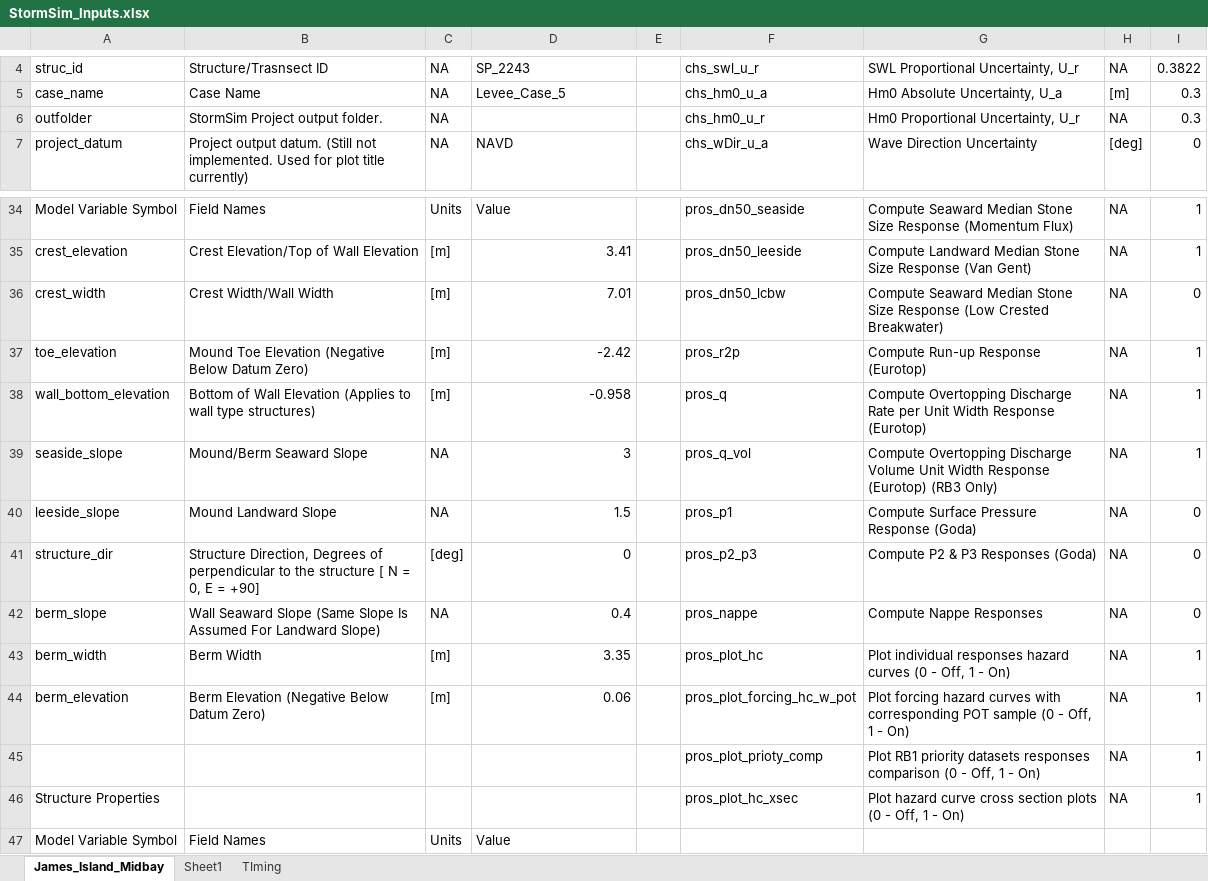
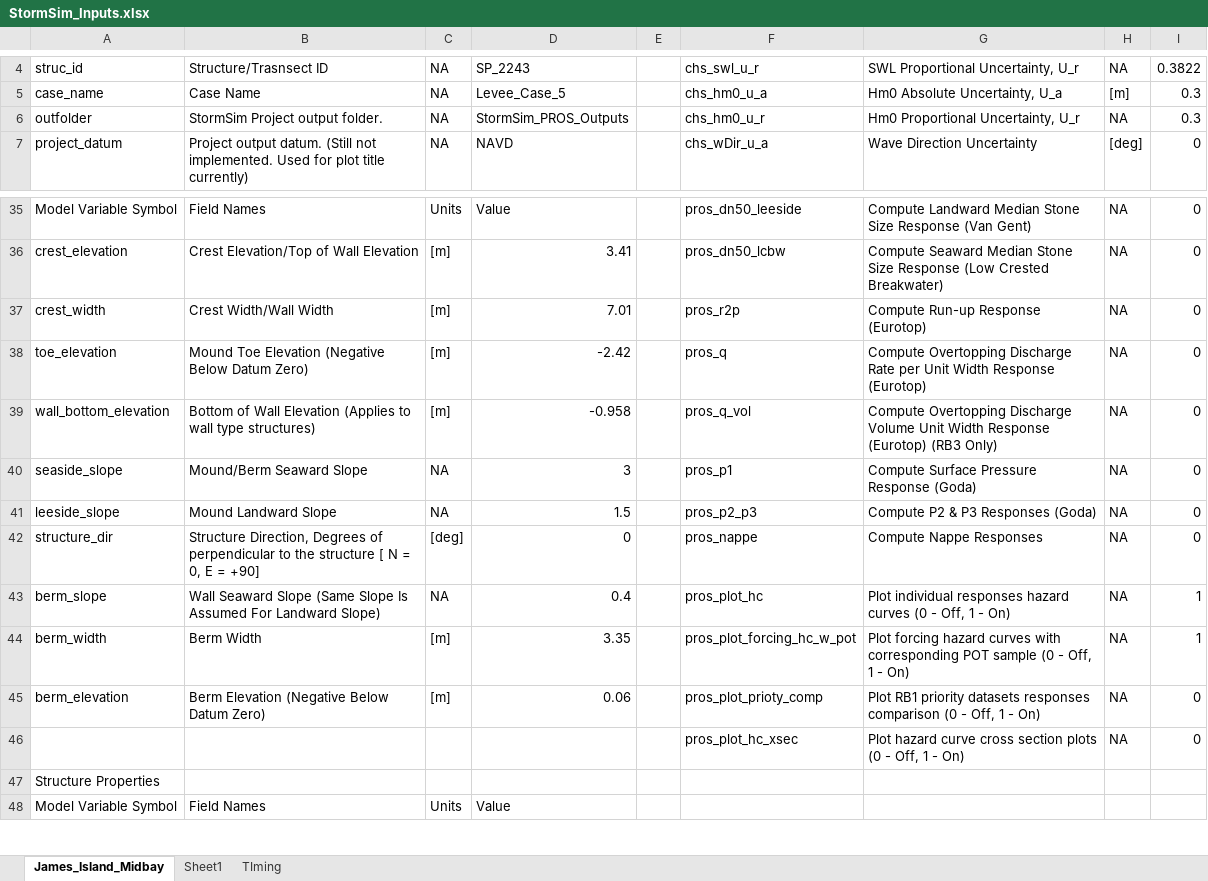
Before and after one commit to coastal-hazards-system/StormSim-Library, an Excel workbook: StormSim_Inputs.xlsx, sheet James_Island_Midbay, drawn as a sheet; only a part is shown, gaps mark what is left out; values as stored, in another font and other column widths than the file's, no cell formats; removed rows and columns are numbered as before the commit, all else as after; the diff covers the shown part only; the diff names each change by its address in the sheet, - before the commit and + after, or states it on an @@ line.

```diff
--- a/StormSim_Inputs.xlsx (sheet James_Island_Midbay)
+++ b/StormSim_Inputs.xlsx (sheet James_Island_Midbay)
-D6: (empty)
+D6: StormSim_PROS_Outputs
-F35: pros_dn50_seaside
+F35: pros_dn50_leeside
-G35: Compute Seaward Median Stone Size Response (Momentum Flux)
+G35: Compute Landward Median Stone Size Response (Van Gent)
-I35:I36: 1
+I35:I36: 0
-F36: pros_dn50_leeside
+F36: pros_dn50_lcbw
-G36: Compute Landward Median Stone Size Response (Van Gent)
+G36: Compute Seaward Median Stone Size Response (Low Crested Breakwater)
-F37: pros_dn50_lcbw
+F37: pros_r2p
-G37: Compute Seaward Median Stone Size Response (Low Crested Breakwater)
+G37: Compute Run-up Response (Eurotop)
-F38: pros_r2p
+F38: pros_q
-G38: Compute Run-up Response (Eurotop)
+G38: Compute Overtopping Discharge Rate per Unit Width Response (Eurotop)
-I38:I40: 1
+I38:I40: 0
-F39: pros_q
+F39: pros_q_vol
-G39: …Overtopping Discharge Rate per Unit Width Response (Eurotop)
+G39: …Overtopping Discharge Volume Unit Width Response (Eurotop) (RB3 Only)
-F40: pros_q_vol
+F40: pros_p1
-G40: Compute Overtopping Discharge Volume Unit Width Response (Eurotop) (RB3 Only)
+G40: Compute Surface Pressure Response (Goda)
-F41: pros_p1
+F41: pros_p2_p3
-G41: Compute Surface Pressure Response (Goda)
+G41: Compute P2 & P3 Responses (Goda)
-F42: pros_p2_p3
+F42: pros_nappe
-G42: Compute P2 & P3 Responses (Goda)
+G42: Compute Nappe Responses
-F43: pros_nappe
+F43: pros_plot_hc
-G43: Compute Nappe Responses
+G43: Plot individual responses hazard curves (0 - Off, 1 - On)
-I43: 0
+I43: 1
-F44: pros_plot_hc
+F44: pros_plot_forcing_hc_w_pot
-G44: Plot individual responses hazard curves (0 -…
+G44: Plot forcing hazard curves with corresponding POT sample (0 -…
-F45: pros_plot_forcing_hc_w_pot
+F45: pros_plot_prioty_comp
-G45: Plot forcing hazard curves with corresponding POT sample (0 -…
+G45: Plot RB1 priority datasets responses comparison (0 -…
-I45: 1
+I45: 0
-row 45:  |  |  |  |  | pros_plot_prioty_comp | Plot RB1 priority datasets responses comparison (0 - Off, 1 - On) | NA | 1
-A46: Structure Properties
+A46: (empty)
-I46: 1
+I46: 0
+row 47: Structure Properties
```
Also changed, not shown: 3 added rows, 2 removed rows and 59 edited cells elsewhere in this sheet, cell formats.
